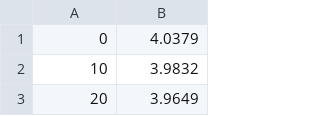
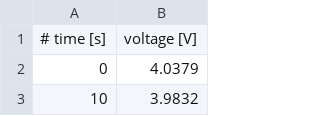
Before and after one commit to WenStaoCHongP/JuBat, a CSV file: src/data/pybamm_P2D_1C.csv, drawn as a sheet; only a part is shown; the shorter side is filled out with more unchanged rows.

```diff
--- a/src/data/pybamm_P2D_1C.csv
+++ b/src/data/pybamm_P2D_1C.csv
@@ -1 +1,2 @@
+# time [s], voltage [V]
 0,4.0379
```
Also changed, not shown: src/data/pybamm_SPM_1C.csv, src/data/pybamm_SPMe_1C.csv, 29 other files.
